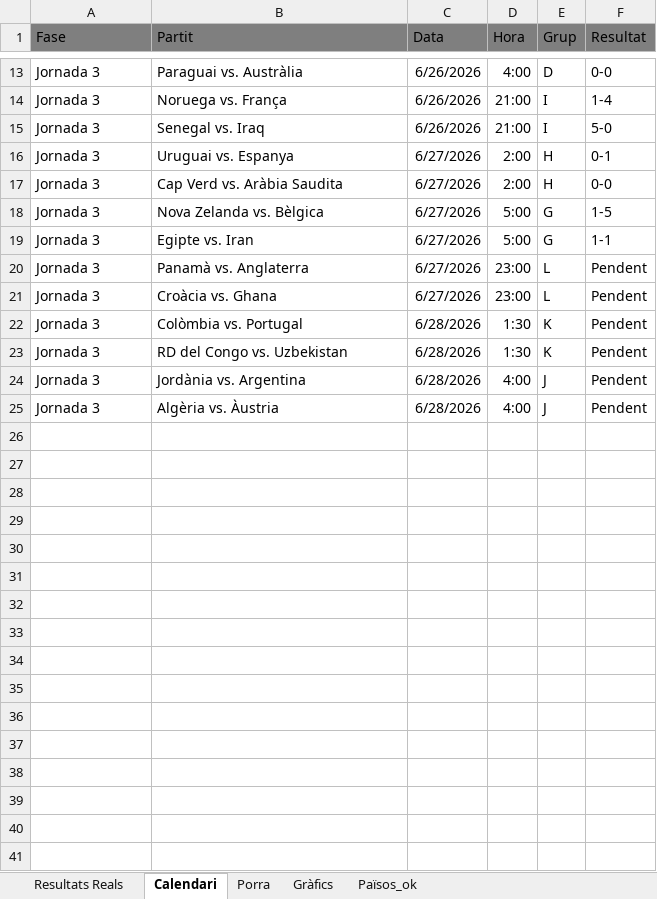
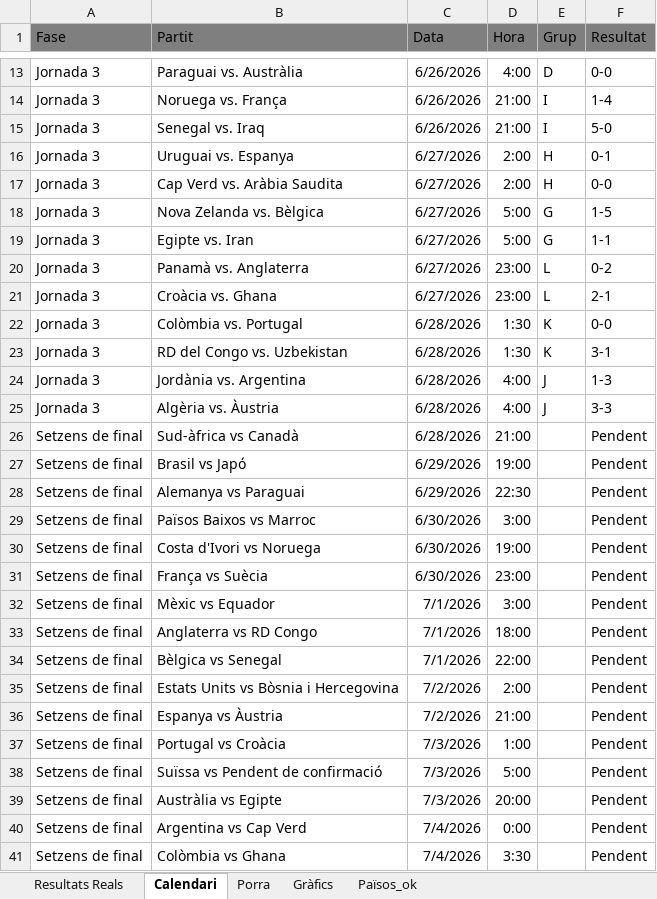
Before and after one commit to marcllopisraja-crypto/Porra_Mundial_2026_Constraula, an Excel workbook: Porra_Mundial_Final_Definitiva.xlsx, sheet Calendari, drawn as a sheet; only a part is shown, gaps mark what is left out; values as stored, in another font and other column widths than the file's, no borders; the diff names each change by its address in the sheet, - before the commit and + after, or states it on an @@ line.

```diff
--- a/Porra_Mundial_Final_Definitiva.xlsx (sheet Calendari)
+++ b/Porra_Mundial_Final_Definitiva.xlsx (sheet Calendari)
-F20 (Resultat): Pendent
+F20 (Resultat): 0-2
-F21 (Resultat): Pendent
+F21 (Resultat): 2-1
-F22 (Resultat): Pendent
+F22 (Resultat): 0-0
-F23 (Resultat): Pendent
+F23 (Resultat): 3-1
-F24 (Resultat): Pendent
+F24 (Resultat): 1-3
-F25 (Resultat): Pendent
+F25 (Resultat): 3-3
+row 26: Setzens de final | Sud-àfrica vs Canadà | 6/28/2026 | 21:00 |  | Pendent
+row 27: Setzens de final | Brasil vs Japó | 6/29/2026 | 19:00 |  | Pendent
+row 28: Setzens de final | Alemanya vs Paraguai | 6/29/2026 | 22:30 |  | Pendent
+row 29: Setzens de final | Països Baixos vs Marroc | 6/30/2026 | 3:00 |  | Pendent
+row 30: Setzens de final | Costa d'Ivori vs Noruega | 6/30/2026 | 19:00 |  | Pendent
+row 31: Setzens de final | França vs Suècia | 6/30/2026 | 23:00 |  | Pendent
+row 32: Setzens de final | Mèxic vs Equador | 7/1/2026 | 3:00 |  | Pendent
+row 33: Setzens de final | Anglaterra vs RD Congo | 7/1/2026 | 18:00 |  | Pendent
+row 34: Setzens de final | Bèlgica vs Senegal | 7/1/2026 | 22:00 |  | Pendent
+row 35: Setzens de final | Estats Units vs Bòsnia i Hercegovina | 7/2/2026 | 2:00 |  | Pendent
+row 36: Setzens de final | Espanya vs Àustria | 7/2/2026 | 21:00 |  | Pendent
+row 37: Setzens de final | Portugal vs Croàcia | 7/3/2026 | 1:00 |  | Pendent
+row 38: Setzens de final | Suïssa vs Pendent de confirmació | 7/3/2026 | 5:00 |  | Pendent
+row 39: Setzens de final | Austràlia vs Egipte | 7/3/2026 | 20:00 |  | Pendent
+row 40: Setzens de final | Argentina vs Cap Verd | 7/4/2026 | 0:00 |  | Pendent
+row 41: Setzens de final | Colòmbia vs Ghana | 7/4/2026 | 3:30 |  | Pendent
```
Also changed, not shown: sheet Porra, sheet Resultats Reals, sheet Països_ok.
